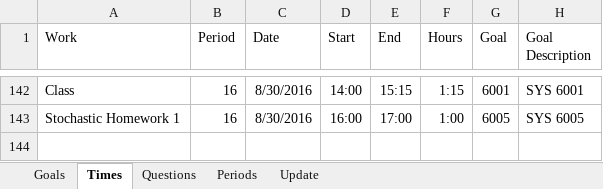
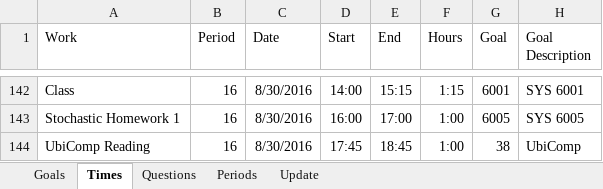
Before and after one commit to mrucker/uva-archive, an Excel workbook: updates/Updates.xlsx, sheet Times, drawn as a sheet; only a part is shown, gaps mark what is left out; values as stored, in another font and other column widths than the file's, no borders; table styles not drawn; the diff names each change by its address in the sheet, - before the commit and + after, or states it on an @@ line.

Commit message:
Adding tonight's reading

```diff
--- a/updates/Updates.xlsx (sheet Times)
+++ b/updates/Updates.xlsx (sheet Times)
+row 144: UbiComp Reading | 16 | 8/30/2016 | 17:45 | 18:45 | 1:00 | 38 | UbiComp
```
Also changed, not shown: sheet Periods, sheet Update.
